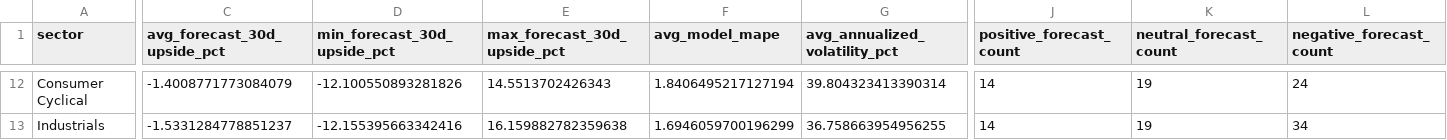
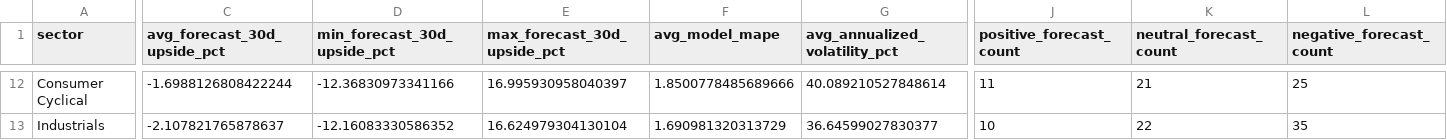
Before and after one commit to nikhilnandi19/marketpulse-web, a CSV file: public/data/marketpulse_dashboard_sector_summary.csv, drawn as a sheet; only a part is shown, gaps mark what is left out; the diff covers the shown part only; the diff names each change by its address in the sheet, - before the commit and + after, or states it on an @@ line.

```diff
--- a/public/data/marketpulse_dashboard_sector_summary.csv
+++ b/public/data/marketpulse_dashboard_sector_summary.csv
-C12 (avg_forecast_30d_upside_pct): -1.4008771773084079
+C12 (avg_forecast_30d_upside_pct): -1.6988126808422244
-D12 (min_forecast_30d_upside_pct): -12.100550893281826
+D12 (min_forecast_30d_upside_pct): -12.36830973341166
-E12 (max_forecast_30d_upside_pct): 14.5513702426343
+E12 (max_forecast_30d_upside_pct): 16.995930958040397
-F12 (avg_model_mape): 1.8406495217127194
+F12 (avg_model_mape): 1.8500778485689666
-G12 (avg_annualized_volatility_pct): 39.804323413390314
+G12 (avg_annualized_volatility_pct): 40.089210527848614
-J12 (positive_forecast_count): 14
+J12 (positive_forecast_count): 11
-K12 (neutral_forecast_count): 19
+K12 (neutral_forecast_count): 21
-L12 (negative_forecast_count): 24
+L12 (negative_forecast_count): 25
-C13 (avg_forecast_30d_upside_pct): -1.5331284778851237
+C13 (avg_forecast_30d_upside_pct): -2.107821765878637
-D13 (min_forecast_30d_upside_pct): -12.155395663342416
+D13 (min_forecast_30d_upside_pct): -12.16083330586352
-E13 (max_forecast_30d_upside_pct): 16.159882782359638
+E13 (max_forecast_30d_upside_pct): 16.624979304130104
-F13 (avg_model_mape): 1.6946059700196299
+F13 (avg_model_mape): 1.690981320313729
-G13 (avg_annualized_volatility_pct): 36.758663954956255
+G13 (avg_annualized_volatility_pct): 36.64599027830377
-J13 (positive_forecast_count): 14
+J13 (positive_forecast_count): 10
-K13 (neutral_forecast_count): 19
+K13 (neutral_forecast_count): 22
-L13 (negative_forecast_count): 34
+L13 (negative_forecast_count): 35
```
Also changed, not shown: 3 added rows, 3 removed rows and 79 edited cells elsewhere in this file, public/data/marketpulse_dashboard_company_summary.csv, public/data/marketpulse_dashboard_kpis.csv, 6 other files.
